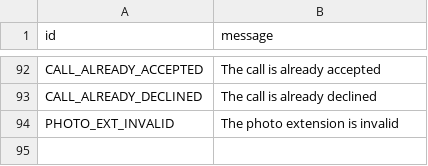
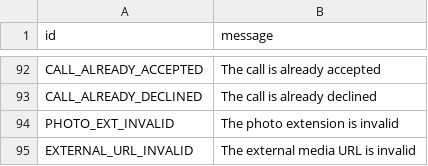
Before and after one commit to kastaid/pyrogramv2, a TSV file: compiler/error/source/400_BAD_REQUEST.tsv, drawn as a sheet; only a part is shown, gaps mark what is left out.

Commit message:
Add EXTERNAL_URL_INVALID error

```diff
--- a/compiler/error/source/400_BAD_REQUEST.tsv
+++ b/compiler/error/source/400_BAD_REQUEST.tsv
@@ -94 +94,2 @@ CALL_ALREADY_DECLINED	The call is already declined
 PHOTO_EXT_INVALID	The photo extension is invalid
+EXTERNAL_URL_INVALID	The external media URL is invalid
```
